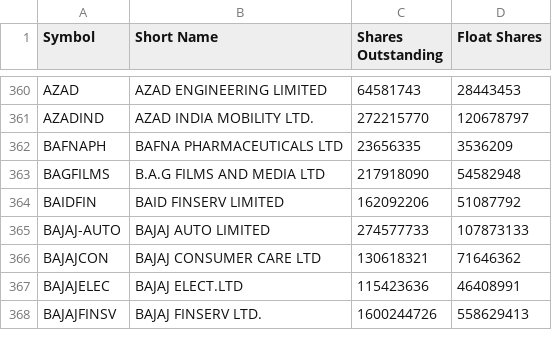
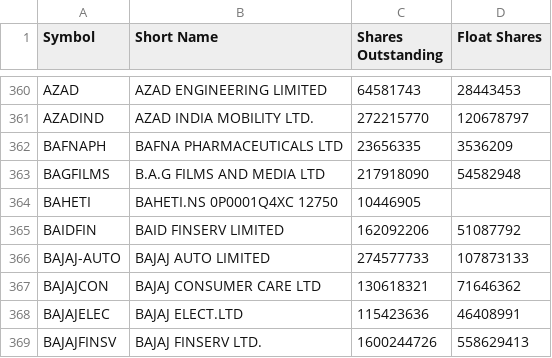
Before and after one commit to VarunNeel/alphatrace-feed, a CSV file: fundamentals/STOCKS_FLOAT.csv, drawn as a sheet; only a part is shown, gaps mark what is left out.

```diff
--- a/fundamentals/STOCKS_FLOAT.csv
+++ b/fundamentals/STOCKS_FLOAT.csv
@@ -363,2 +363,3 @@ BAFNAPH,BAFNA PHARMACEUTICALS LTD,23656335,3536209
 BAGFILMS,B.A.G FILMS AND MEDIA LTD,217918090,54582948
+BAHETI,BAHETI.NS 0P0001Q4XC 12750,10446905,
 BAIDFIN,BAID FINSERV LIMITED,162092206,51087792
```
Also changed, not shown: fundamentals/nse_classification.csv, fundamentals/universe.csv, 2 other files.
